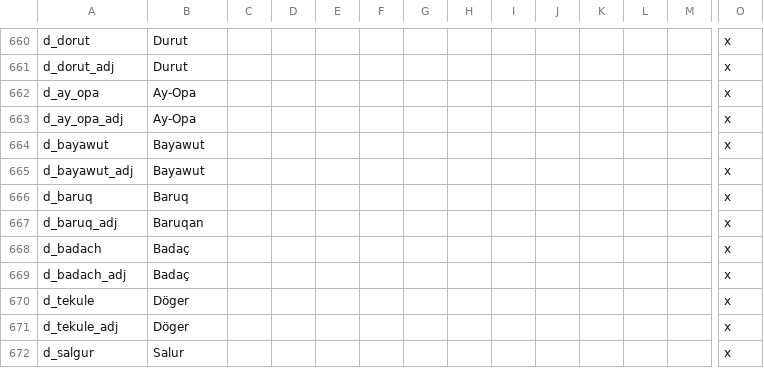
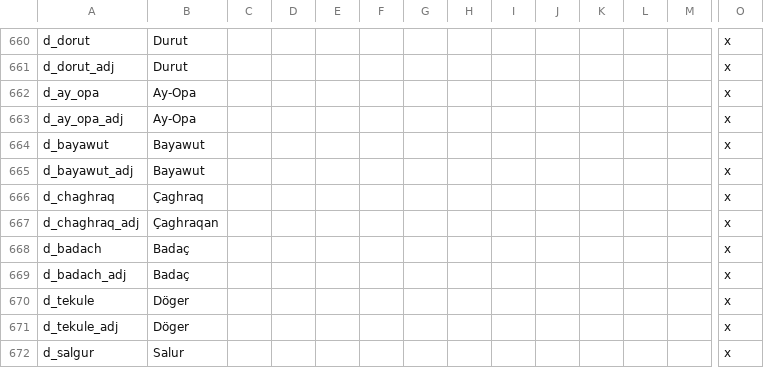
Before and after one commit to escalonn/sed2, a CSV file: build/SED2/localisation/A_DuchiesKingdomsandEmpires_titular.csv, drawn as a sheet; only a part is shown, gaps mark what is left out; removed rows and columns are numbered as before the commit, all else as after; rows hold the shown columns only; the diff names each change by its address in the sheet, - before the commit and + after, or states it on an @@ line.

```diff
--- a/build/SED2/localisation/A_DuchiesKingdomsandEmpires_titular.csv
+++ b/build/SED2/localisation/A_DuchiesKingdomsandEmpires_titular.csv
-row 666: d_baruq | Baruq |  |  |  |  |  |  |  |  |  |  |  | x
+row 666: d_chaghraq | Çaghraq |  |  |  |  |  |  |  |  |  |  |  | x
-A667: d_baruq_adj
+A667: d_chaghraq_adj
-B667: Baruqan
+B667: Çaghraqan
```
Also changed, not shown: 1 other file.
